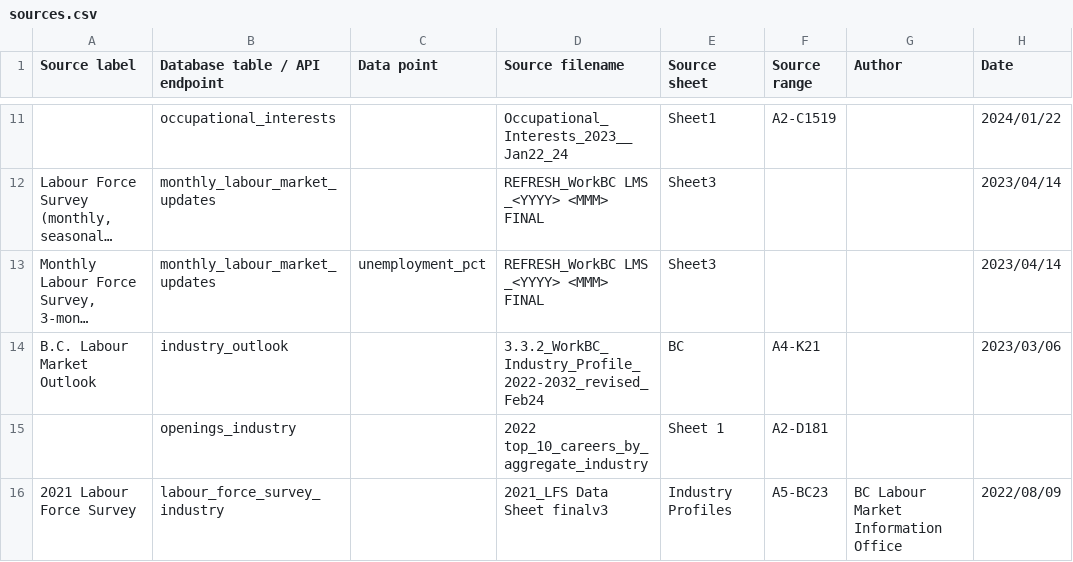
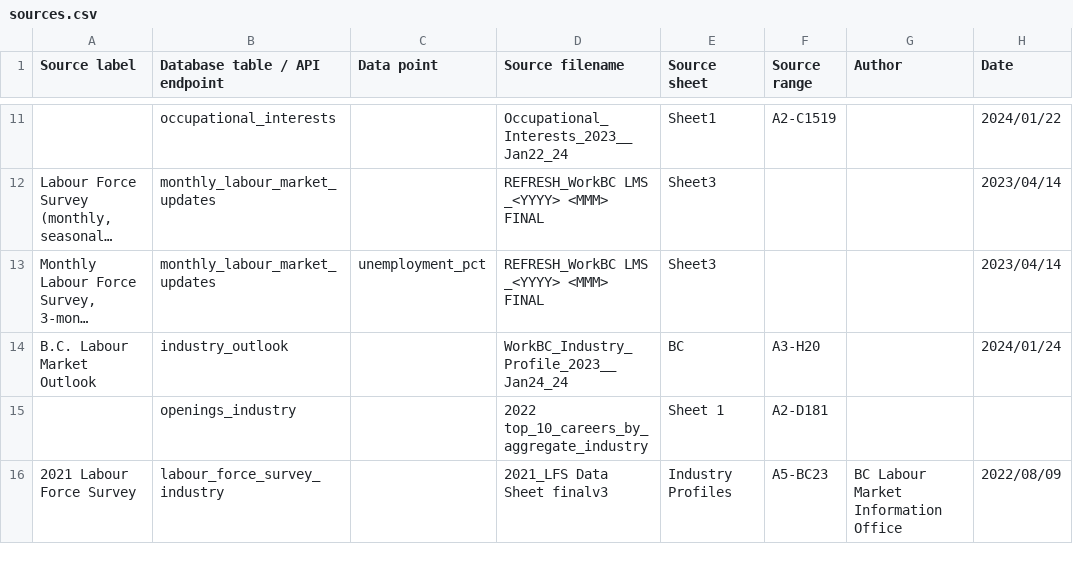
Before and after one commit to bcgov/workbc-ssot, a CSV file: migration/load/sources.csv, drawn as a sheet; only a part is shown, gaps mark what is left out; long unchanged cells end in …; the diff names each change by its address in the sheet, - before the commit and + after, or states it on an @@ line.

```diff
--- a/migration/load/sources.csv
+++ b/migration/load/sources.csv
-D14 (Source filename): 3.3.2_WorkBC_Industry_Profile_2022-2032_revised_Feb24
+D14 (Source filename): WorkBC_Industry_Profile_2023__Jan24_24
-F14 (Source range): A4-K21
+F14 (Source range): A3-H20
-H14 (Date): 2023/03/06
+H14 (Date): 2024/01/24
```
Also changed, not shown: migration/load/industry_outlook.csv, 4 other files.
